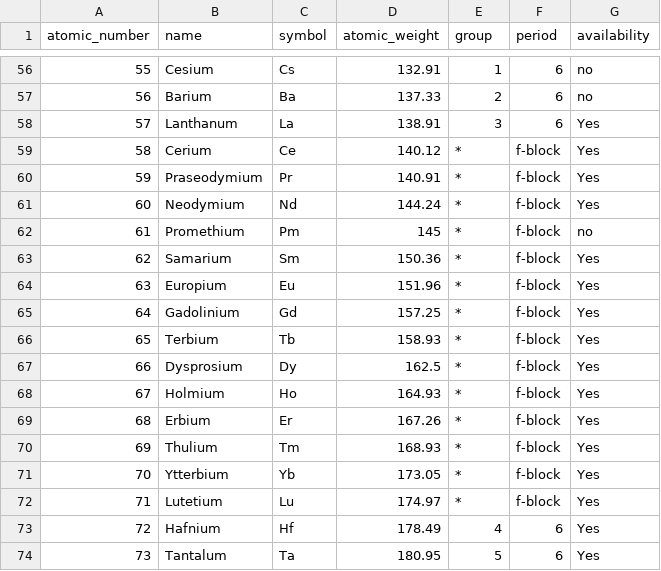
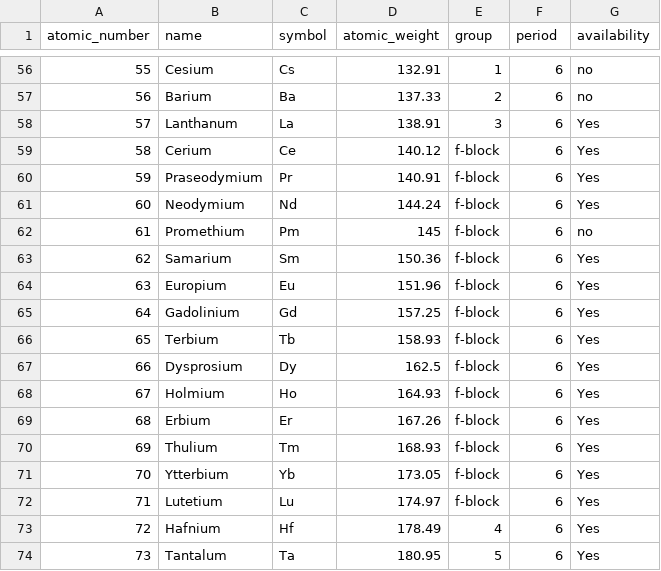
Before and after one commit to anilkunwar/intermetallics_featurization, a CSV file: elements.csv, drawn as a sheet; only a part is shown, gaps mark what is left out; the diff covers the shown part only.

```diff
--- a/elements.csv
+++ b/elements.csv
@@ -58,16 +58,16 @@ atomic_number,name,symbol,atomic_weight,group,period,availability
 57,Lanthanum,La,138.91,3,6,Yes
-58,Cerium,Ce,140.12,*,f-block,Yes
-59,Praseodymium,Pr,140.91,*,f-block,Yes
-60,Neodymium,Nd,144.24,*,f-block,Yes
-61,Promethium,Pm,145,*,f-block,no
-62,Samarium,Sm,150.36,*,f-block,Yes
-63,Europium,Eu,151.96,*,f-block,Yes
-64,Gadolinium,Gd,157.25,*,f-block,Yes
-65,Terbium,Tb,158.93,*,f-block,Yes
-66,Dysprosium,Dy,162.5,*,f-block,Yes
-67,Holmium,Ho,164.93,*,f-block,Yes
-68,Erbium,Er,167.26,*,f-block,Yes
-69,Thulium,Tm,168.93,*,f-block,Yes
-70,Ytterbium,Yb,173.05,*,f-block,Yes
-71,Lutetium,Lu,174.97,*,f-block,Yes
+58,Cerium,Ce,140.12,f-block,6,Yes
+59,Praseodymium,Pr,140.91,f-block,6,Yes
+60,Neodymium,Nd,144.24,f-block,6,Yes
+61,Promethium,Pm,145,f-block,6,no
+62,Samarium,Sm,150.36,f-block,6,Yes
+63,Europium,Eu,151.96,f-block,6,Yes
+64,Gadolinium,Gd,157.25,f-block,6,Yes
+65,Terbium,Tb,158.93,f-block,6,Yes
+66,Dysprosium,Dy,162.5,f-block,6,Yes
+67,Holmium,Ho,164.93,f-block,6,Yes
+68,Erbium,Er,167.26,f-block,6,Yes
+69,Thulium,Tm,168.93,f-block,6,Yes
+70,Ytterbium,Yb,173.05,f-block,6,Yes
+71,Lutetium,Lu,174.97,f-block,6,Yes
 72,Hafnium,Hf,178.49,4,6,Yes
```
Also changed, not shown: 30 edited cells elsewhere in this file.
